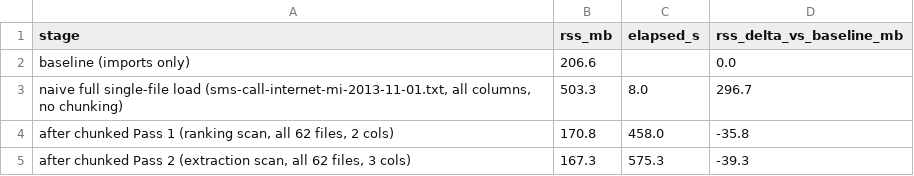
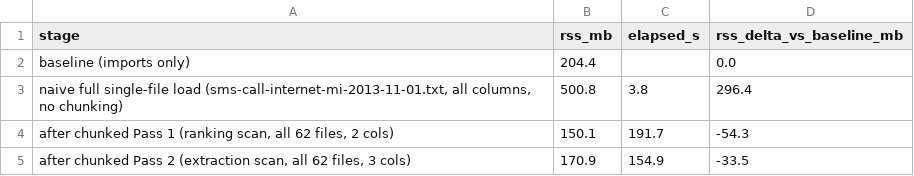
Before and after one commit to amaliza-shal/Time-Series-Forecasting, a CSV file: results/memory_usage.csv, drawn as a sheet.

Commit message:
Refactor memory usage metrics and update reports
- Removed obsolete log files and images from the project.
- Updated the notebook `01_data_and_eda.ipynb` with new memory usage statistics and execution times.
- Revised the HTML and PDF reports to reflect accurate memory usage data.
- Adjusted the CSV file `memory_usage.csv` to include corrected RSS values and elapsed times for various processing stages.

```diff
--- a/results/memory_usage.csv
+++ b/results/memory_usage.csv
@@ -1,5 +1,5 @@
 stage,rss_mb,elapsed_s,rss_delta_vs_baseline_mb
-baseline (imports only),206.6,,0.0
-"naive full single-file load (sms-call-internet-mi-2013-11-01.txt, all columns, no chunking)",503.3,8.0,296.7
-"after chunked Pass 1 (ranking scan, all 62 files, 2 cols)",170.8,458.0,-35.8
-"after chunked Pass 2 (extraction scan, all 62 files, 3 cols)",167.3,575.3,-39.3
+baseline (imports only),204.4,,0.0
+"naive full single-file load (sms-call-internet-mi-2013-11-01.txt, all columns, no chunking)",500.8,3.8,296.4
+"after chunked Pass 1 (ranking scan, all 62 files, 2 cols)",150.1,191.7,-54.3
+"after chunked Pass 2 (extraction scan, all 62 files, 3 cols)",170.9,154.9,-33.5
```
Also changed, not shown: 10 other files.
